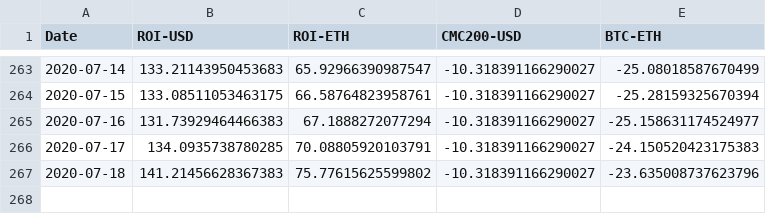
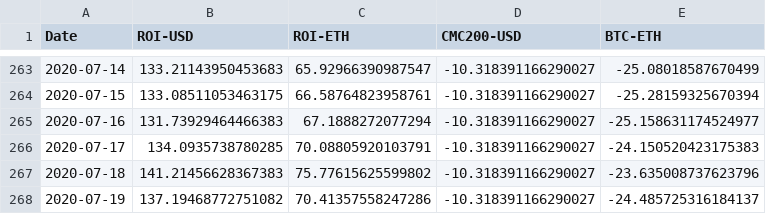
Before and after one commit to Insula-Crypto/funds_roi_graphs, a CSV file: Fnd.csv, drawn as a sheet; only a part is shown, gaps mark what is left out; the diff names each change by its address in the sheet, - before the commit and + after, or states it on an @@ line.

```diff
--- a/Fnd.csv
+++ b/Fnd.csv
+row 268: 2020-07-19 | 137.19468772751082 | 70.41357558247286 | -10.318391166290027 | -24.485725316184137
```
Also changed, not shown: Anastasia.csv, 1 other file.
